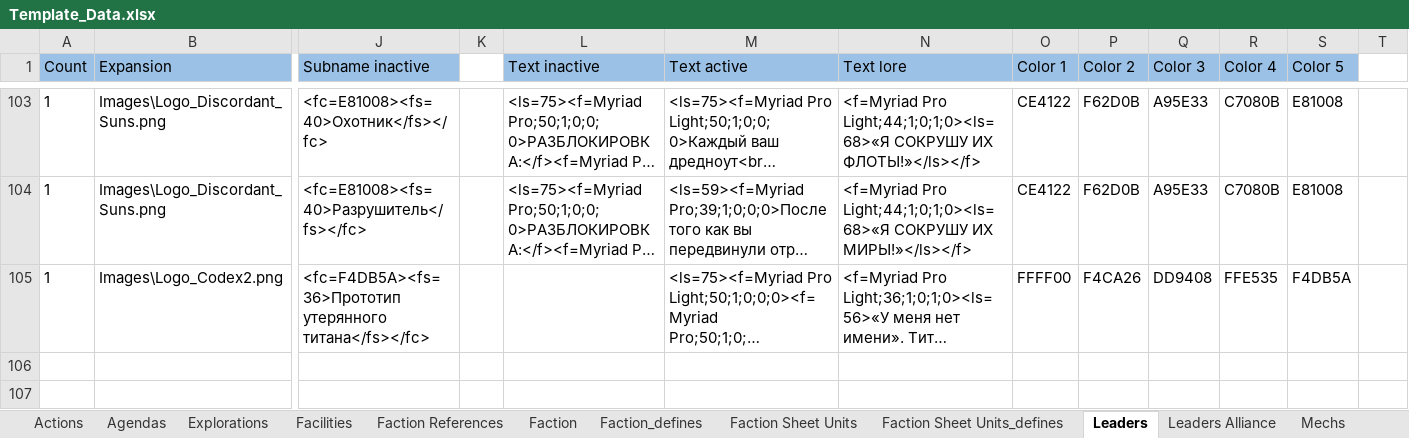
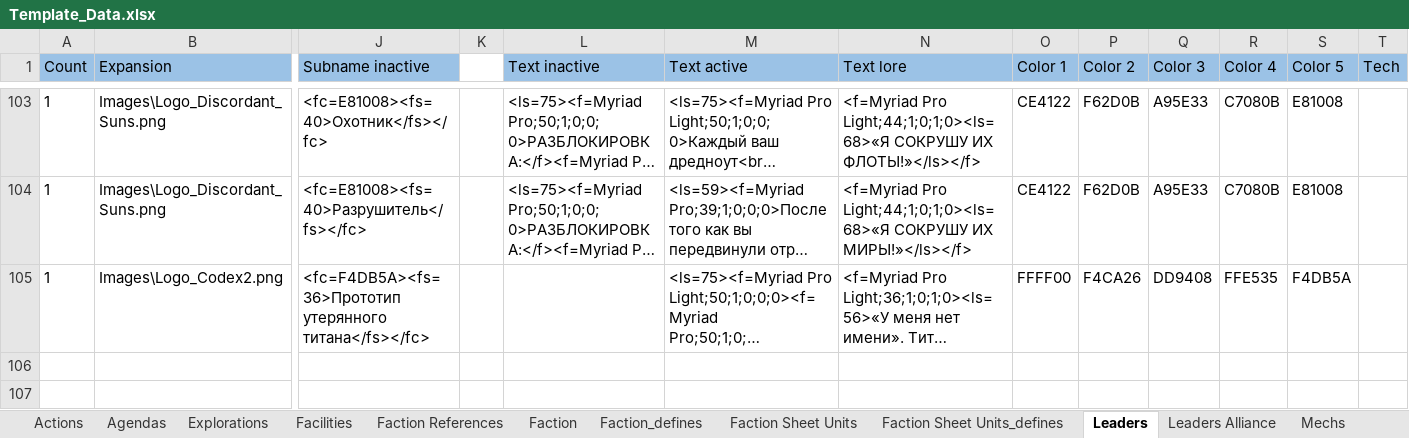
Before and after one commit to ZhenjaMax/TI4Templates, an Excel workbook: Template_Data.xlsx, sheet Leaders, drawn as a sheet; only a part is shown, gaps mark what is left out; long unchanged cells end in …; values as stored, in another font and other column widths than the file's, no borders; rows hold the shown columns only; the diff covers the shown part only; the diff names each change by its address in the sheet, - before the commit and + after, or states it on an @@ line.

Commit message:
Update leaders tech

```diff
--- a/Template_Data.xlsx (sheet Leaders)
+++ b/Template_Data.xlsx (sheet Leaders)
-T1: (empty)
+T1: Tech
-T1 fill: none
+T1 fill: #9BC2E6
+row 106: (empty)
+row 107: (empty)
```
Also changed, not shown: 2 added rows and 3 edited cells elsewhere in this sheet.
